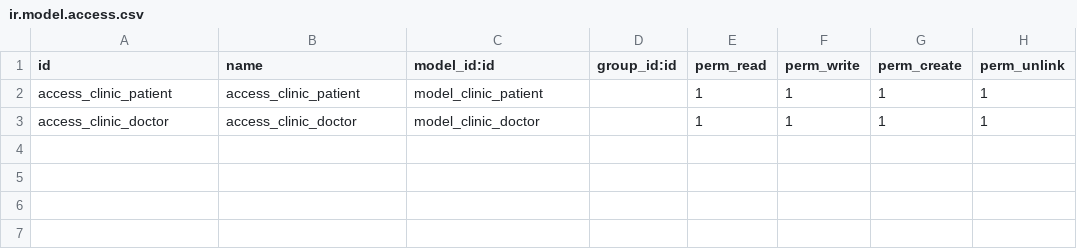
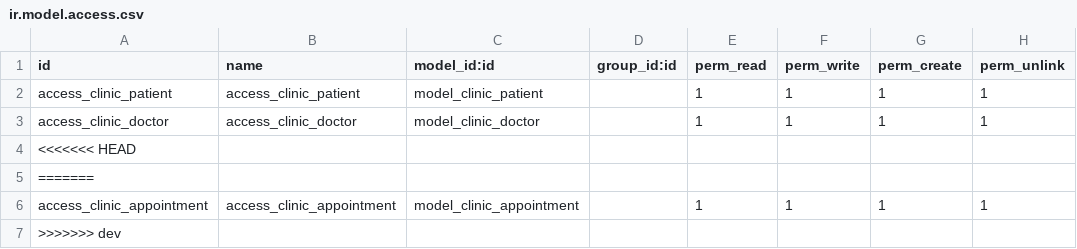
Before and after one commit to WaleedAlsafari/clinic_management, a CSV file: security/ir.model.access.csv, drawn as a sheet.

Commit message:
built the clinic.appointment model

```diff
--- a/security/ir.model.access.csv
+++ b/security/ir.model.access.csv
@@ -3 +3,5 @@ access_clinic_patient,access_clinic_patient,model_clinic_patient,,1,1,1,1
 access_clinic_doctor,access_clinic_doctor,model_clinic_doctor,,1,1,1,1
+<<<<<<< HEAD
+=======
+access_clinic_appointment,access_clinic_appointment,model_clinic_appointment,,1,1,1,1
+>>>>>>> dev
```
Also changed, not shown: 7 other files.
